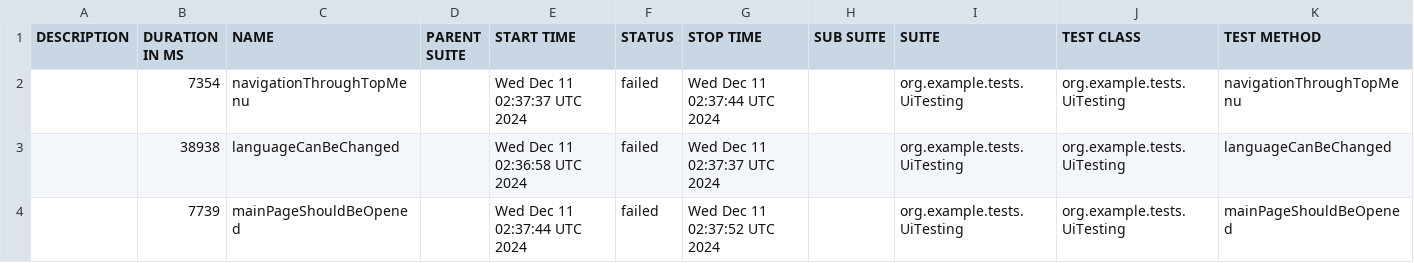
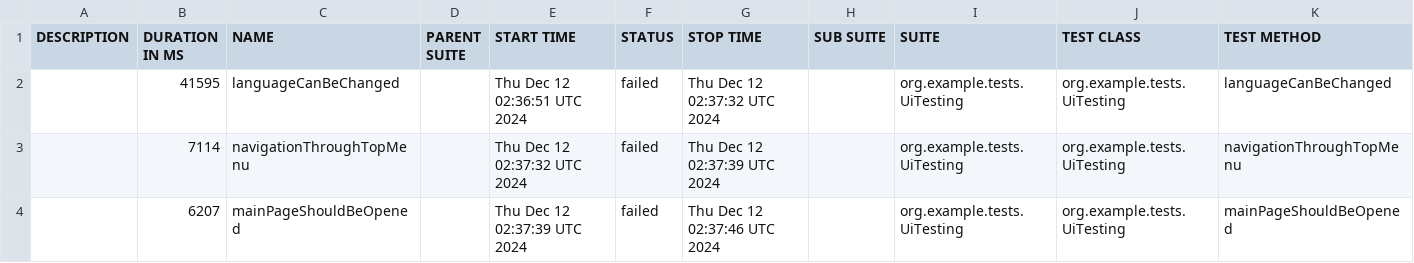
Before and after one commit to sergiy-bloshchenko-personal/compasswayTask, a CSV file: uitesting/data/suites.csv, drawn as a sheet.

Commit message:
https://sergiyjump.github.io/compasswayTask/uitesting 09647e460952defc180e7cc5e248160da466208c

```diff
--- a/uitesting/data/suites.csv
+++ b/uitesting/data/suites.csv
@@ -1,4 +1,4 @@
 "DESCRIPTION","DURATION IN MS","NAME","PARENT SUITE","START TIME","STATUS","STOP TIME","SUB SUITE","SUITE","TEST CLASS","TEST METHOD"
-"","7354","navigationThroughTopMenu","","Wed Dec 11 02:37:37 UTC 2024","failed","Wed Dec 11 02:37:44 UTC 2024","","org.example.tests.UiTesting","org.example.tests.UiTesting","navigationThroughTopMenu"
-"","38938","languageCanBeChanged","","Wed Dec 11 02:36:58 UTC 2024","failed","Wed Dec 11 02:37:37 UTC 2024","","org.example.tests.UiTesting","org.example.tests.UiTesting","languageCanBeChanged"
-"","7739","mainPageShouldBeOpened","","Wed Dec 11 02:37:44 UTC 2024","failed","Wed Dec 11 02:37:52 UTC 2024","","org.example.tests.UiTesting","org.example.tests.UiTesting","mainPageShouldBeOpened"
+"","41595","languageCanBeChanged","","Thu Dec 12 02:36:51 UTC 2024","failed","Thu Dec 12 02:37:32 UTC 2024","","org.example.tests.UiTesting","org.example.tests.UiTesting","languageCanBeChanged"
+"","7114","navigationThroughTopMenu","","Thu Dec 12 02:37:32 UTC 2024","failed","Thu Dec 12 02:37:39 UTC 2024","","org.example.tests.UiTesting","org.example.tests.UiTesting","navigationThroughTopMenu"
+"","6207","mainPageShouldBeOpened","","Thu Dec 12 02:37:39 UTC 2024","failed","Thu Dec 12 02:37:46 UTC 2024","","org.example.tests.UiTesting","org.example.tests.UiTesting","mainPageShouldBeOpened"
```
Also changed, not shown: 20 other files.
